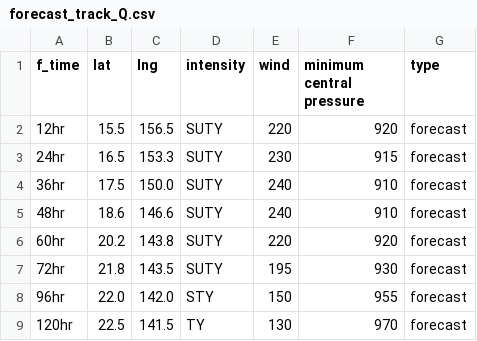
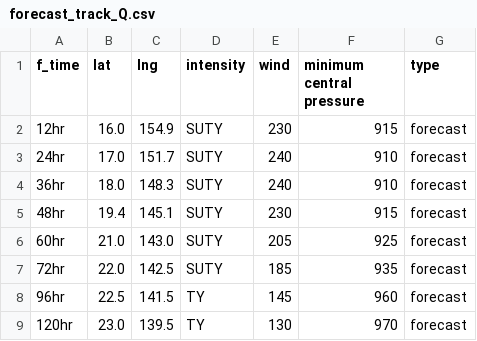
Before and after one commit to zax41006-bot/MMC-TC, a CSV file: forecast_track_Q.csv, drawn as a sheet.

Commit message:
更新 forecast_track_Q.csv

```diff
--- a/forecast_track_Q.csv
+++ b/forecast_track_Q.csv
@@ -1,9 +1,9 @@
 f_time,lat,lng,intensity,wind,minimum central pressure,type
-12hr,15.5,156.5,SUTY,220,920,forecast
-24hr,16.5,153.3,SUTY,230,915,forecast
-36hr,17.5,150.0,SUTY,240,910,forecast
-48hr,18.6,146.6,SUTY,240,910,forecast
-60hr,20.2,143.8,SUTY,220,920,forecast
-72hr,21.8,143.5,SUTY,195,930,forecast
-96hr,22.0,142.0,STY,150,955,forecast
-120hr,22.5,141.5,TY,130,970,forecast
+12hr,16.0,154.9,SUTY,230,915,forecast
+24hr,17.0,151.7,SUTY,240,910,forecast
+36hr,18.0,148.3,SUTY,240,910,forecast
+48hr,19.4,145.1,SUTY,230,915,forecast
+60hr,21.0,143.0,SUTY,205,925,forecast
+72hr,22.0,142.5,SUTY,185,935,forecast
+96hr,22.5,141.5,TY,145,960,forecast
+120hr,23.0,139.5,TY,130,970,forecast
```
